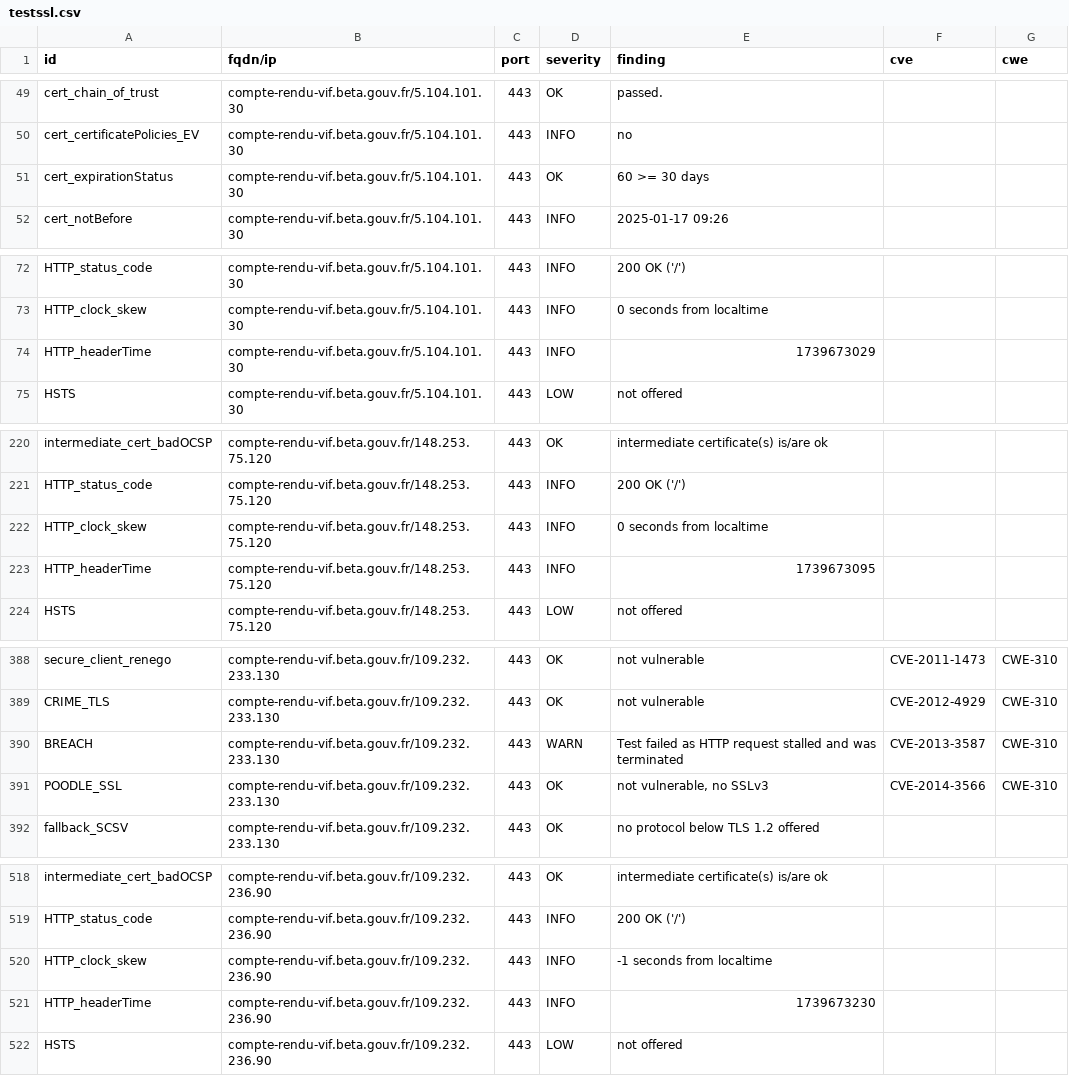
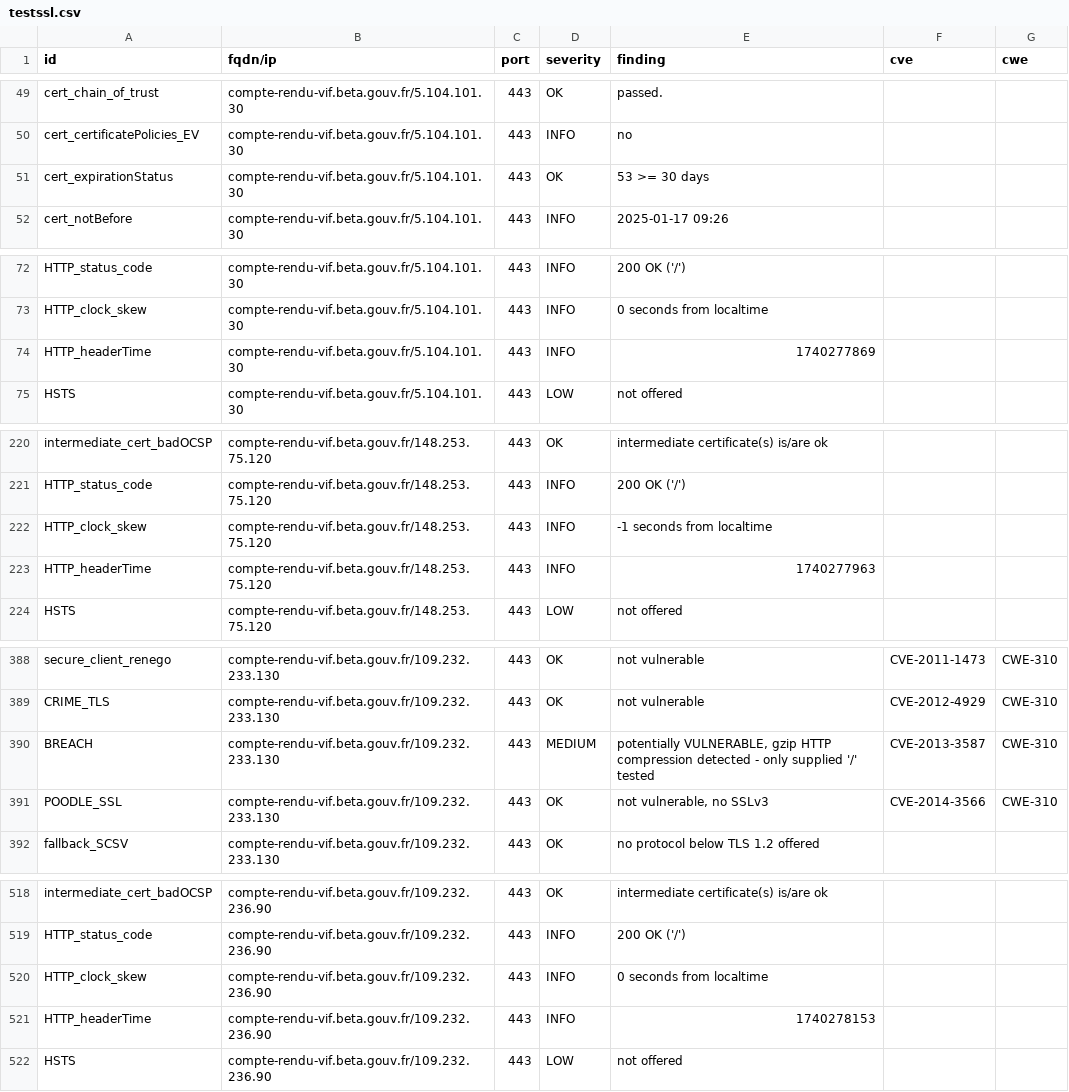
Before and after one commit to culturecommunication/dashlord, a CSV file: results/aHR0cHM6Ly9jb21wdGUtcmVuZHUtdmlmLmJldGEuZ291di5mcg==/testssl.csv, drawn as a sheet; only a part is shown, gaps mark what is left out; the diff covers the shown part only.

```diff
--- a/results/aHR0cHM6Ly9jb21wdGUtcmVuZHUtdmlmLmJldGEuZ291di5mcg==/testssl.csv
+++ b/results/aHR0cHM6Ly9jb21wdGUtcmVuZHUtdmlmLmJldGEuZ291di5mcg==/testssl.csv
@@ -50,3 +50,3 @@
 "cert_certificatePolicies_EV","compte-rendu-vif.beta.gouv.fr/5.104.101.30","443","INFO","no","",""
-"cert_expirationStatus","compte-rendu-vif.beta.gouv.fr/5.104.101.30","443","OK","60 >= 30 days","",""
+"cert_expirationStatus","compte-rendu-vif.beta.gouv.fr/5.104.101.30","443","OK","53 >= 30 days","",""
 "cert_notBefore","compte-rendu-vif.beta.gouv.fr/5.104.101.30","443","INFO","2025-01-17 09:26","",""
@@ -73,3 +73,3 @@
 "HTTP_clock_skew","compte-rendu-vif.beta.gouv.fr/5.104.101.30","443","INFO","0 seconds from localtime","",""
-"HTTP_headerTime","compte-rendu-vif.beta.gouv.fr/5.104.101.30","443","INFO","1739673029","",""
+"HTTP_headerTime","compte-rendu-vif.beta.gouv.fr/5.104.101.30","443","INFO","1740277869","",""
 "HSTS","compte-rendu-vif.beta.gouv.fr/5.104.101.30","443","LOW","not offered","",""
@@ -221,4 +221,4 @@
 "HTTP_status_code","compte-rendu-vif.beta.gouv.fr/148.253.75.120","443","INFO","200 OK ('/')","",""
-"HTTP_clock_skew","compte-rendu-vif.beta.gouv.fr/148.253.75.120","443","INFO","0 seconds from localtime","",""
-"HTTP_headerTime","compte-rendu-vif.beta.gouv.fr/148.253.75.120","443","INFO","1739673095","",""
+"HTTP_clock_skew","compte-rendu-vif.beta.gouv.fr/148.253.75.120","443","INFO","-1 seconds from localtime","",""
+"HTTP_headerTime","compte-rendu-vif.beta.gouv.fr/148.253.75.120","443","INFO","1740277963","",""
 "HSTS","compte-rendu-vif.beta.gouv.fr/148.253.75.120","443","LOW","not offered","",""
@@ -389,3 +389,3 @@
 "CRIME_TLS","compte-rendu-vif.beta.gouv.fr/109.232.233.130","443","OK","not vulnerable","CVE-2012-4929","CWE-310"
-"BREACH","compte-rendu-vif.beta.gouv.fr/109.232.233.130","443","WARN","Test failed as HTTP request stalled and was terminated","CVE-2013-3587","CWE-310"
+"BREACH","compte-rendu-vif.beta.gouv.fr/109.232.233.130","443","MEDIUM","potentially VULNERABLE, gzip HTTP compression detected  - only supplied '/' tested","CVE-2013-3587","CWE-310"
 "POODLE_SSL","compte-rendu-vif.beta.gouv.fr/109.232.233.130","443","OK","not vulnerable, no SSLv3","CVE-2014-3566","CWE-310"
@@ -519,4 +519,4 @@
 "HTTP_status_code","compte-rendu-vif.beta.gouv.fr/109.232.236.90","443","INFO","200 OK ('/')","",""
-"HTTP_clock_skew","compte-rendu-vif.beta.gouv.fr/109.232.236.90","443","INFO","-1 seconds from localtime","",""
-"HTTP_headerTime","compte-rendu-vif.beta.gouv.fr/109.232.236.90","443","INFO","1739673230","",""
+"HTTP_clock_skew","compte-rendu-vif.beta.gouv.fr/109.232.236.90","443","INFO","0 seconds from localtime","",""
+"HTTP_headerTime","compte-rendu-vif.beta.gouv.fr/109.232.236.90","443","INFO","1740278153","",""
 "HSTS","compte-rendu-vif.beta.gouv.fr/109.232.236.90","443","LOW","not offered","",""
```
Also changed, not shown: 4 edited cells elsewhere in this file, 7 other files.
